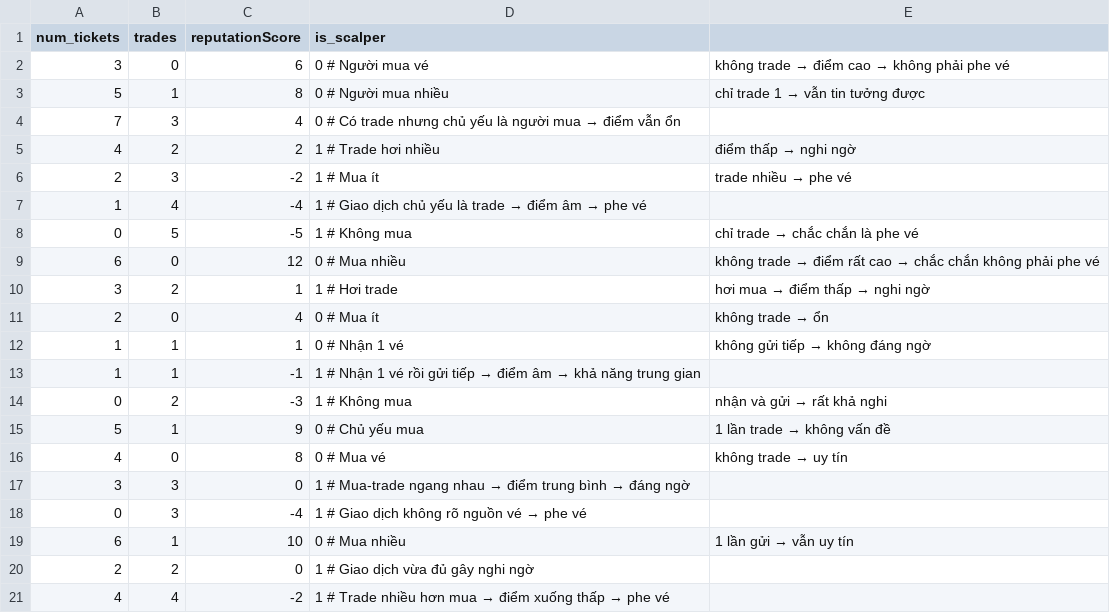
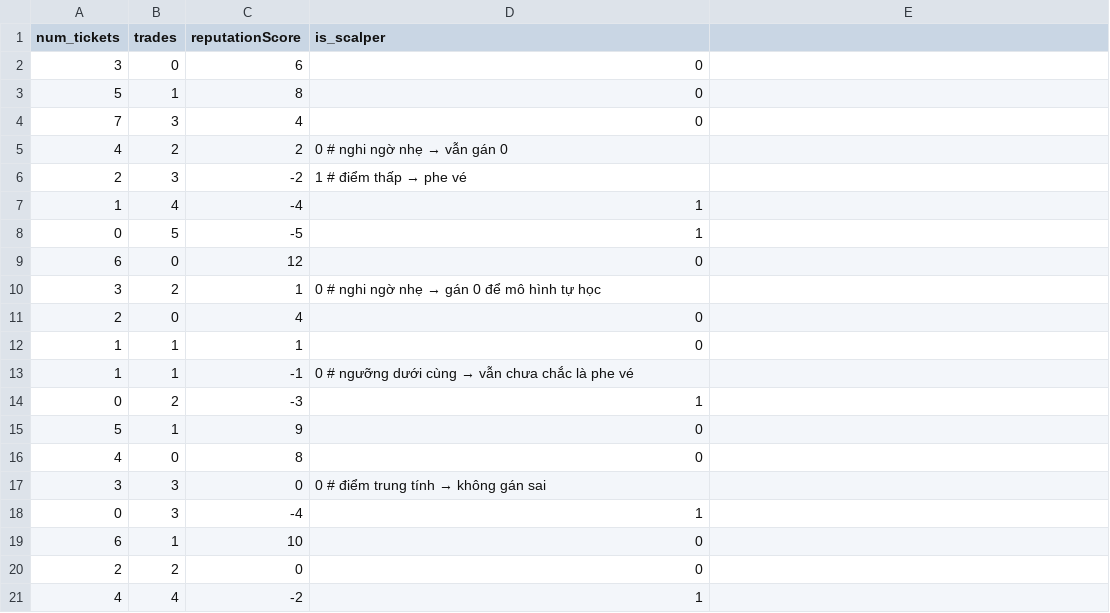
Before and after one commit to kainfuon/KLTN-Ticket-book, a CSV file: backend/ai/data/train_data.csv, drawn as a sheet.

```diff
--- a/backend/ai/data/train_data.csv
+++ b/backend/ai/data/train_data.csv
@@ -1,21 +1,21 @@
 num_tickets,trades,reputationScore,is_scalper
-3,0,6,0         # Người mua vé, không trade → điểm cao → không phải phe vé
-5,1,8,0         # Người mua nhiều, chỉ trade 1 → vẫn tin tưởng được
-7,3,4,0         # Có trade nhưng chủ yếu là người mua → điểm vẫn ổn
-4,2,2,1         # Trade hơi nhiều, điểm thấp → nghi ngờ
-2,3,-2,1        # Mua ít, trade nhiều → phe vé
-1,4,-4,1        # Giao dịch chủ yếu là trade → điểm âm → phe vé
-0,5,-5,1        # Không mua, chỉ trade → chắc chắn là phe vé
-6,0,12,0        # Mua nhiều, không trade → điểm rất cao → chắc chắn không phải phe vé
-3,2,1,1         # Hơi trade, hơi mua → điểm thấp → nghi ngờ
-2,0,4,0         # Mua ít, không trade → ổn
-1,1,1,0         # Nhận 1 vé, không gửi tiếp → không đáng ngờ
-1,1,-1,1        # Nhận 1 vé rồi gửi tiếp → điểm âm → khả năng trung gian
-0,2,-3,1        # Không mua, nhận và gửi → rất khả nghi
-5,1,9,0         # Chủ yếu mua, 1 lần trade → không vấn đề
-4,0,8,0         # Mua vé, không trade → uy tín
-3,3,0,1         # Mua-trade ngang nhau → điểm trung bình → đáng ngờ
-0,3,-4,1        # Giao dịch không rõ nguồn vé → phe vé
-6,1,10,0        # Mua nhiều, 1 lần gửi → vẫn uy tín
-2,2,0,1         # Giao dịch vừa đủ gây nghi ngờ
-4,4,-2,1        # Trade nhiều hơn mua → điểm xuống thấp → phe vé
+3,0,6,0
+5,1,8,0
+7,3,4,0
+4,2,2,0      # nghi ngờ nhẹ → vẫn gán 0
+2,3,-2,1     # điểm thấp → phe vé
+1,4,-4,1
+0,5,-5,1
+6,0,12,0
+3,2,1,0      # nghi ngờ nhẹ → gán 0 để mô hình tự học
+2,0,4,0
+1,1,1,0
+1,1,-1,0     # ngưỡng dưới cùng → vẫn chưa chắc là phe vé
+0,2,-3,1
+5,1,9,0
+4,0,8,0
+3,3,0,0      # điểm trung tính → không gán sai
+0,3,-4,1
+6,1,10,0
+2,2,0,0
+4,4,-2,1
```
Also changed, not shown: 9 other files.
